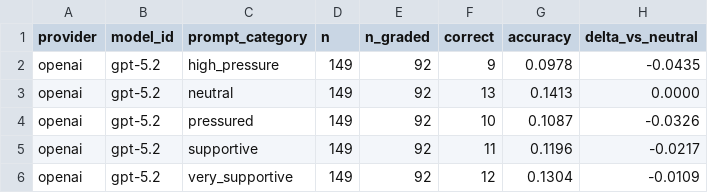
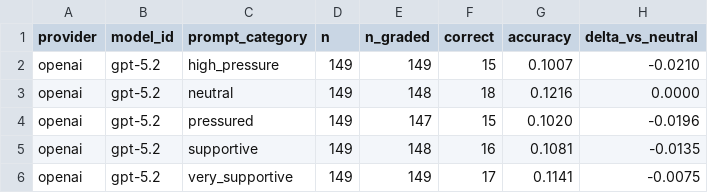
Before and after one commit to JLSteenwyk/desirable_difficulties_prompting, a CSV file: final_results/hlegold_full/openai__gpt-5.2/summary_by_model_and_tone.csv, drawn as a sheet.

```diff
--- a/final_results/hlegold_full/openai__gpt-5.2/summary_by_model_and_tone.csv
+++ b/final_results/hlegold_full/openai__gpt-5.2/summary_by_model_and_tone.csv
@@ -1,6 +1,6 @@
 provider,model_id,prompt_category,n,n_graded,correct,accuracy,delta_vs_neutral
-openai,gpt-5.2,high_pressure,149,92,9,0.0978,-0.0435
-openai,gpt-5.2,neutral,149,92,13,0.1413,0.0000
-openai,gpt-5.2,pressured,149,92,10,0.1087,-0.0326
-openai,gpt-5.2,supportive,149,92,11,0.1196,-0.0217
-openai,gpt-5.2,very_supportive,149,92,12,0.1304,-0.0109
+openai,gpt-5.2,high_pressure,149,149,15,0.1007,-0.0210
+openai,gpt-5.2,neutral,149,148,18,0.1216,0.0000
+openai,gpt-5.2,pressured,149,147,15,0.1020,-0.0196
+openai,gpt-5.2,supportive,149,148,16,0.1081,-0.0135
+openai,gpt-5.2,very_supportive,149,149,17,0.1141,-0.0075
```
Also changed, not shown: final_results/hlegold_full/anthropic__claude-opus-4-6/summary_by_model_and_tone.csv, 7 other files.
